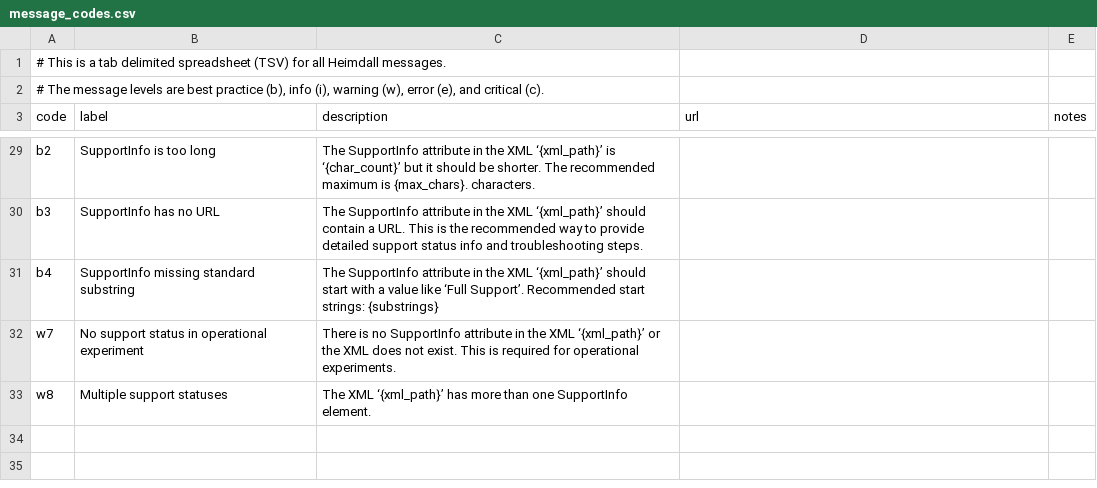
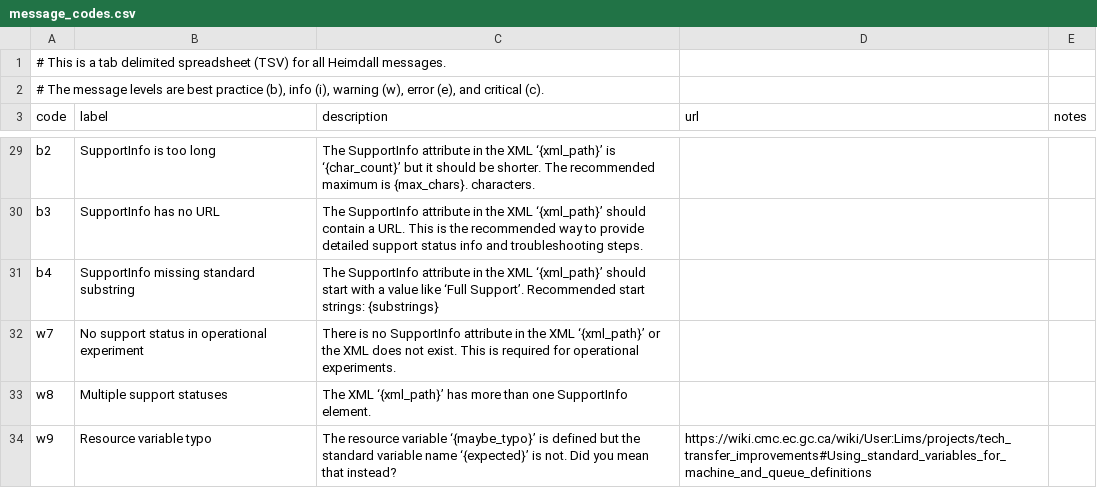
Before and after one commit to PhilippeCarphin/maestro, a CSV file: src/python3/csv/message_codes.csv, drawn as a sheet; only a part is shown, gaps mark what is left out.

```diff
--- a/src/python3/csv/message_codes.csv
+++ b/src/python3/csv/message_codes.csv
@@ -33 +33,2 @@ w7	No support status in operational experiment	There is no SupportInfo attribute
 w8	Multiple support statuses	The XML ‘{xml_path}’ has more than one SupportInfo element.		
+w9	Resource variable typo	The resource variable ‘{maybe_typo}’ is defined but the standard variable name ‘{expected}’ is not. Did you mean that instead?	https://wiki.cmc.ec.gc.ca/wiki/User:Lims/projects/tech_transfer_improvements#Using_standard_variables_for_machine_and_queue_definitions	
```
Also changed, not shown: 9 other files.
